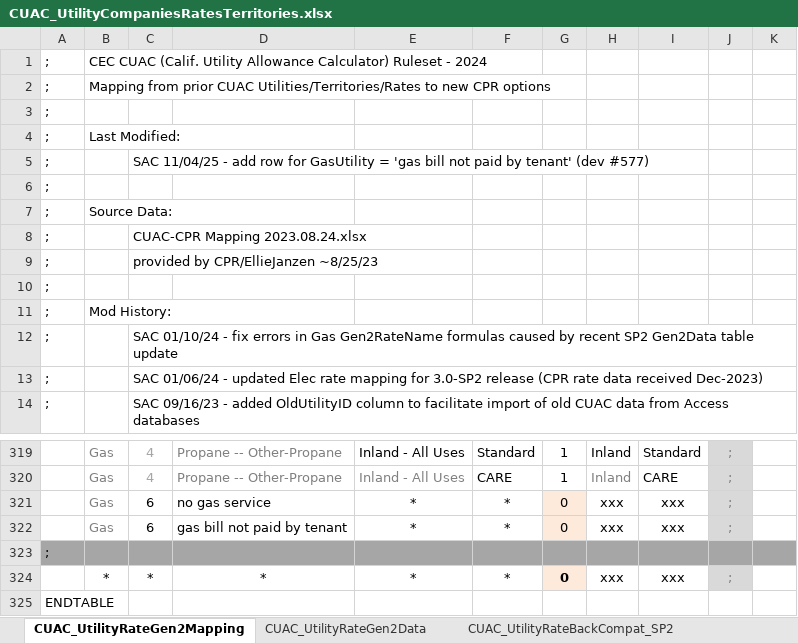
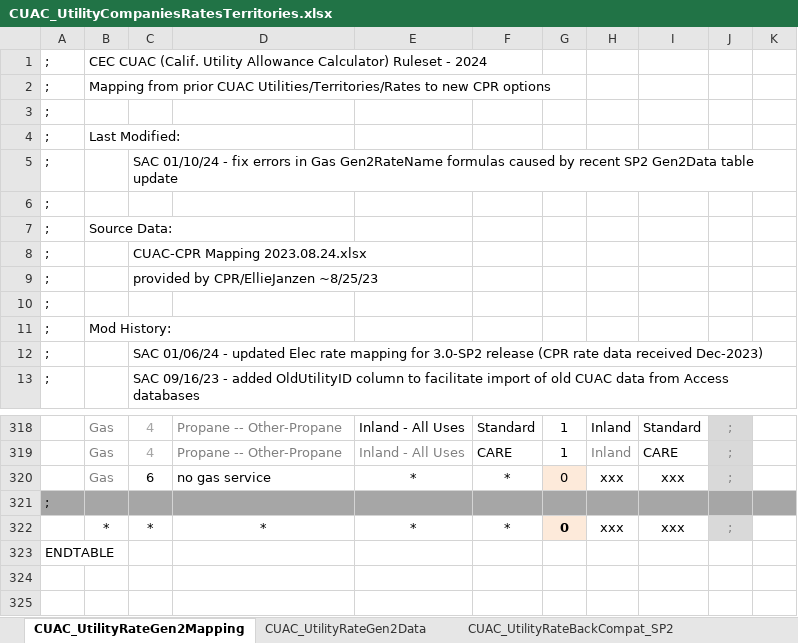
Before and after one commit to NOR-Codes-Stds/CBECC, an Excel workbook: Documentation/T24N/CUAC_UtilityCompaniesRatesTerritories.xlsx, sheet CUAC_UtilityRateGen2Mapping, drawn as a sheet; only a part is shown, gaps mark what is left out; values as stored, in another font and other column widths than the file's, no borders; the diff names each change by its address in the sheet, - before the commit and + after, or states it on an @@ line.

```diff
--- a/Documentation/T24N/CUAC_UtilityCompaniesRatesTerritories.xlsx (sheet CUAC_UtilityRateGen2Mapping)
+++ b/Documentation/T24N/CUAC_UtilityCompaniesRatesTerritories.xlsx (sheet CUAC_UtilityRateGen2Mapping)
-C5: SAC 11/04/25 - add row for GasUtility = 'gas bill not paid by tenant' (dev #577)
+C5: SAC 01/10/24 - fix errors in Gas Gen2RateName formulas caused by recent SP2 Gen2Data table update
-row 12: ; |  | SAC 01/10/24 - fix errors in Gas Gen2RateName formulas caused by recent SP2 Gen2Data table update
-row 322:  | Gas | 6 | gas bill not paid by tenant | * | * | 0 | xxx | xxx | ;
```
Also changed, not shown: sheet CUAC_UtilityRateGen2Data, formulas that keep their value, 42 other files.
